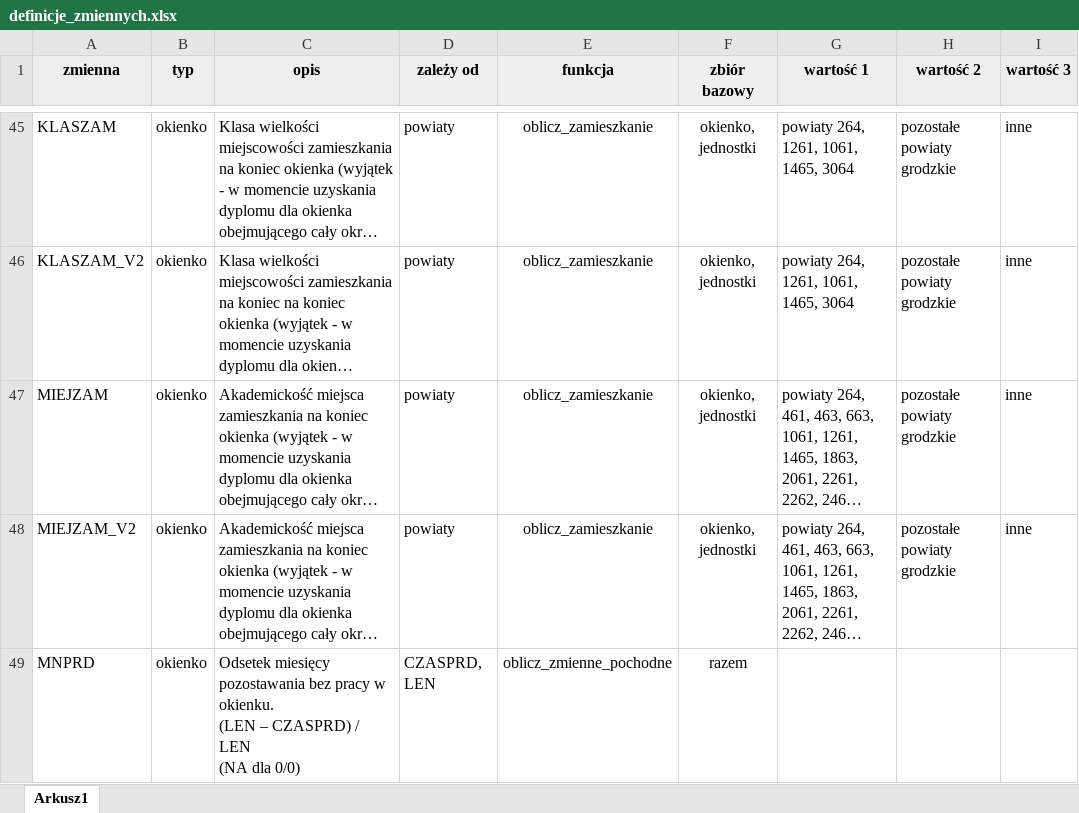
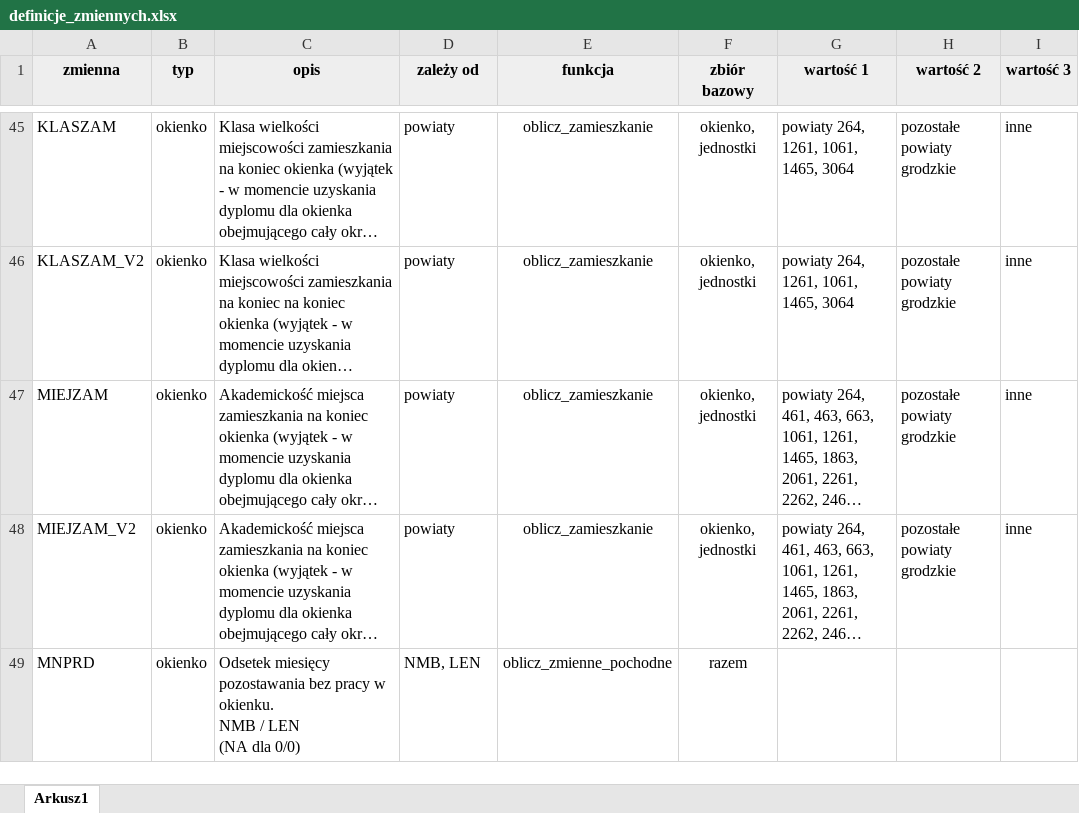
Before and after one commit to zozlak/MLAKdane, an Excel workbook: vignettes/definicje_zmiennych.xlsx, sheet Arkusz1, drawn as a sheet; only a part is shown, gaps mark what is left out; long unchanged cells end in …; values as stored, in another font and other column widths than the file's, no borders; ↵ is a line break in a cell; the diff covers the shown part only; the diff names each change by its address in the sheet, - before the commit and + after, or states it on an @@ line.

Commit message:
Drobne korekty

```diff
--- a/vignettes/definicje_zmiennych.xlsx (sheet Arkusz1)
+++ b/vignettes/definicje_zmiennych.xlsx (sheet Arkusz1)
-C49 (opis): …w okienku. ↵ (LEN – CZASPRD) / LEN…
+C49 (opis): …w okienku. ↵ NMB / LEN…
-D49 (zależy od): CZASPRD, LEN
+D49 (zależy od): NMB, LEN
```
Also changed, not shown: 3 edited cells elsewhere in this sheet.
